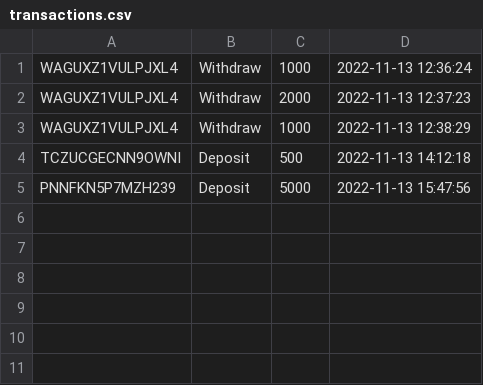
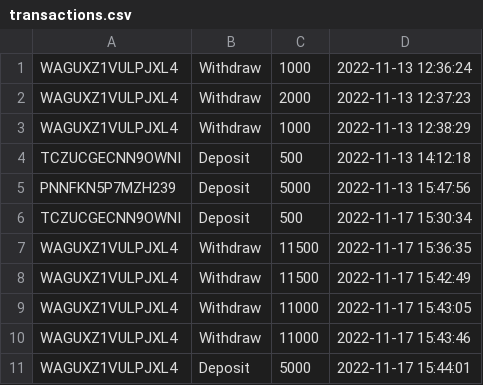
Before and after one commit to abhirimal/banking-management-system-file-io, a CSV file: src/files/transactions.csv, drawn as a sheet.

```diff
--- a/src/files/transactions.csv
+++ b/src/files/transactions.csv
@@ -5 +5,7 @@ TCZUCGECNN9OWNI,Deposit,500,2022-11-13 14:12:18
 PNNFKN5P7MZH239,Deposit,5000,2022-11-13 15:47:56
+TCZUCGECNN9OWNI,Deposit,500,2022-11-17 15:30:34
+WAGUXZ1VULPJXL4,Withdraw,11500,2022-11-17 15:36:35
+WAGUXZ1VULPJXL4,Withdraw,11500,2022-11-17 15:42:49
+WAGUXZ1VULPJXL4,Withdraw,11000,2022-11-17 15:43:05
+WAGUXZ1VULPJXL4,Withdraw,11000,2022-11-17 15:43:46
+WAGUXZ1VULPJXL4,Deposit,5000,2022-11-17 15:44:01
```
Also changed, not shown: src/files/account.csv, 3 other files.
